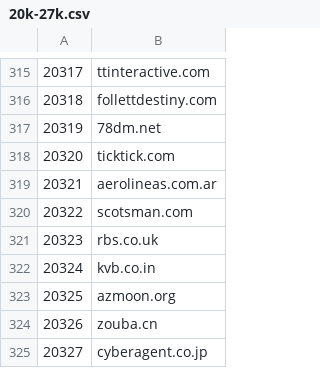
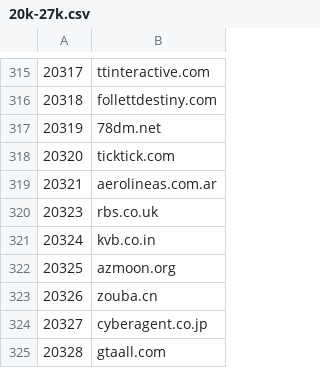
Before and after one commit to cnsuhao/SSOScraping, a CSV file: data/csv/20k-27k.csv, drawn as a sheet; only a part is shown, gaps mark what is left out; the shorter side is filled out with more unchanged rows; the diff names each change by its address in the sheet, - before the commit and + after, or states it on an @@ line.

```diff
--- a/data/csv/20k-27k.csv
+++ b/data/csv/20k-27k.csv
-row 320: 20322 | scotsman.com
```
Also changed, not shown: data/csv/problems.csv.
